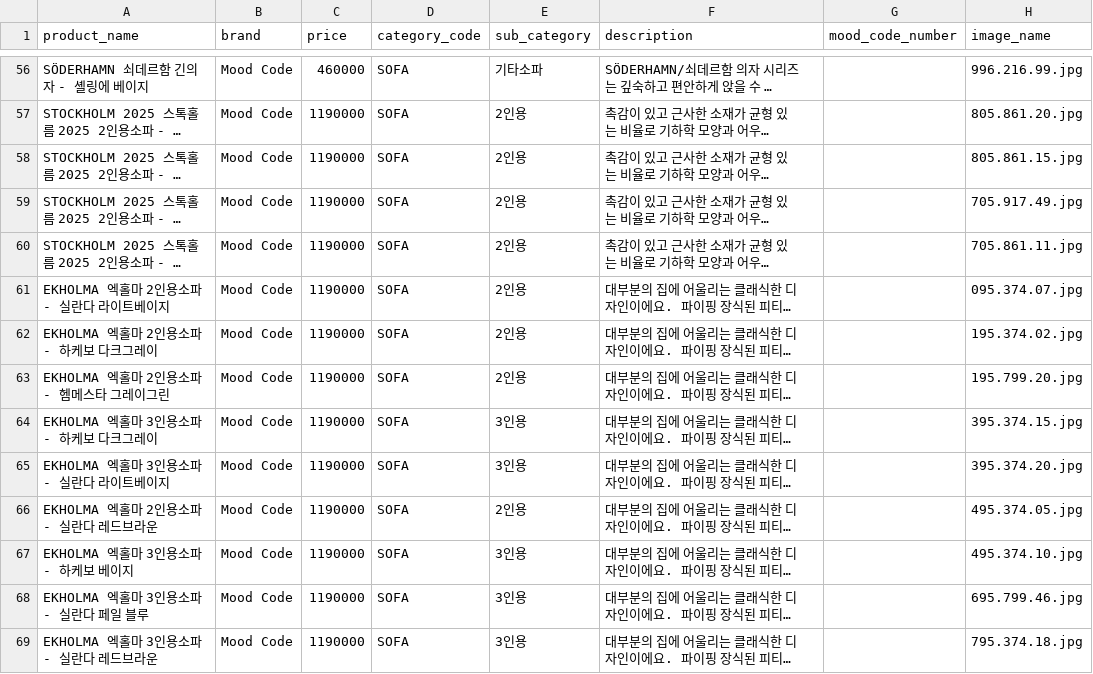
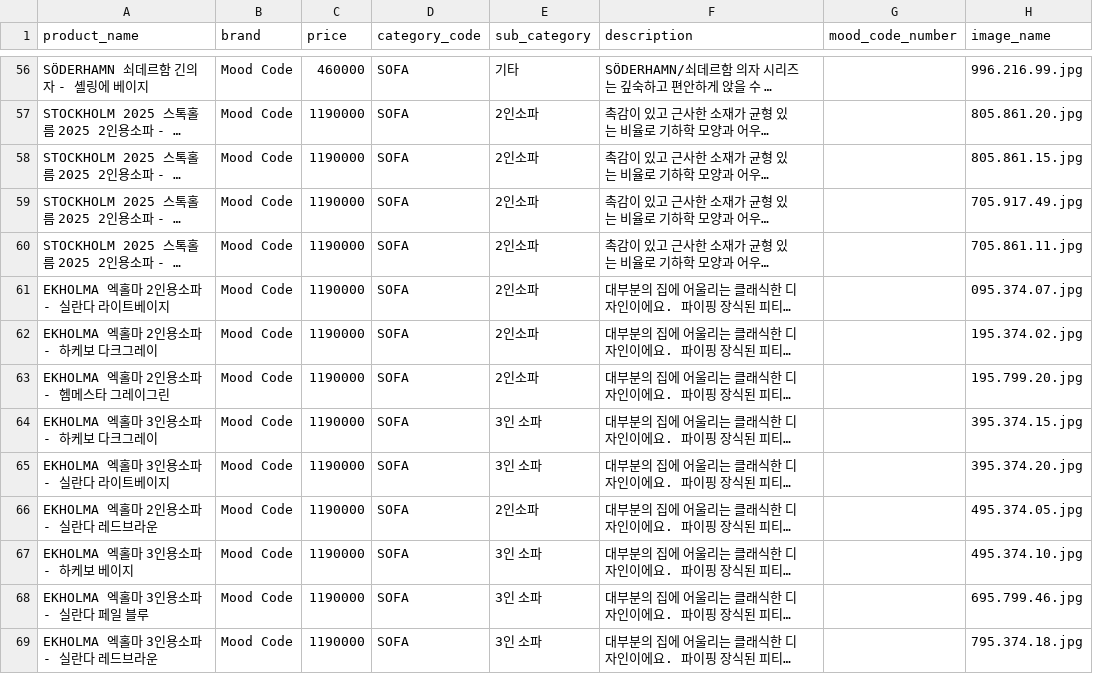
Before and after one commit to mood-code-team/flask-team-project, a CSV file: data/csv/output_sofa/sofa_100_products.csv, drawn as a sheet; only a part is shown, gaps mark what is left out; long unchanged cells end in …; the diff covers the shown part only; the diff names each change by its address in the sheet, - before the commit and + after, or states it on an @@ line.

```diff
--- a/data/csv/output_sofa/sofa_100_products.csv
+++ b/data/csv/output_sofa/sofa_100_products.csv
-E56 (sub_category): 기타소파
+E56 (sub_category): 기타
-E57:E63 (sub_category): 2인용
+E57:E63 (sub_category): 2인소파
-E64:E65 (sub_category): 3인용
+E64:E65 (sub_category): 3인 소파
-E66 (sub_category): 2인용
+E66 (sub_category): 2인소파
-E67:E69 (sub_category): 3인용
+E67:E69 (sub_category): 3인 소파
```
Also changed, not shown: 78 edited cells elsewhere in this file, 5 other files.
